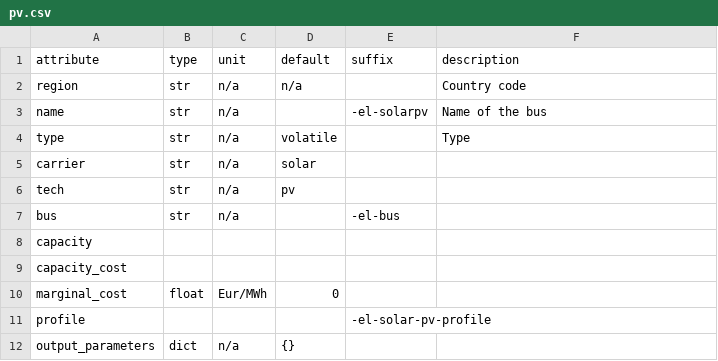
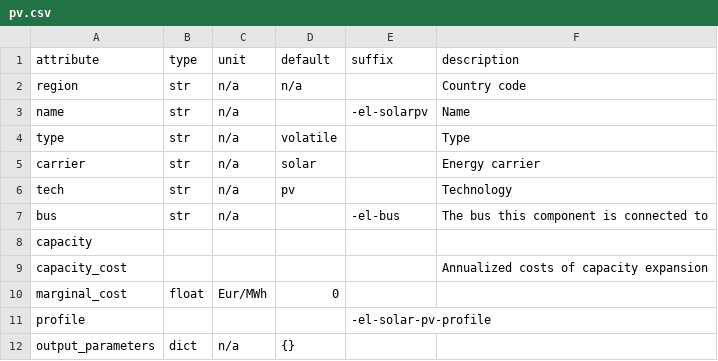
Before and after one commit to modex-flexmex/oemof-flexmex, a CSV file: oemoflex/component_attrs/pv.csv, drawn as a sheet.

Commit message:
Correct description

```diff
--- a/oemoflex/component_attrs/pv.csv
+++ b/oemoflex/component_attrs/pv.csv
@@ -2,9 +2,9 @@ attribute,type,unit,default,suffix,description
 region,str,n/a,n/a,,Country code
-name,str,n/a,,-el-solarpv,Name of the bus
+name,str,n/a,,-el-solarpv,Name
 type,str,n/a,volatile,,Type
-carrier,str,n/a,solar,,
-tech,str,n/a,pv,,
-bus,str,n/a,,-el-bus,
+carrier,str,n/a,solar,,Energy carrier
+tech,str,n/a,pv,,Technology
+bus,str,n/a,,-el-bus,The bus this component is connected to
 capacity,,,,,
-capacity_cost,,,,,
+capacity_cost,,,,,Annualized costs of capacity expansion
 marginal_cost,float,Eur/MWh,0,,
```
Also changed, not shown: oemoflex/component_attrs/curtailment.csv, oemoflex/component_attrs/link.csv, 6 other files.
